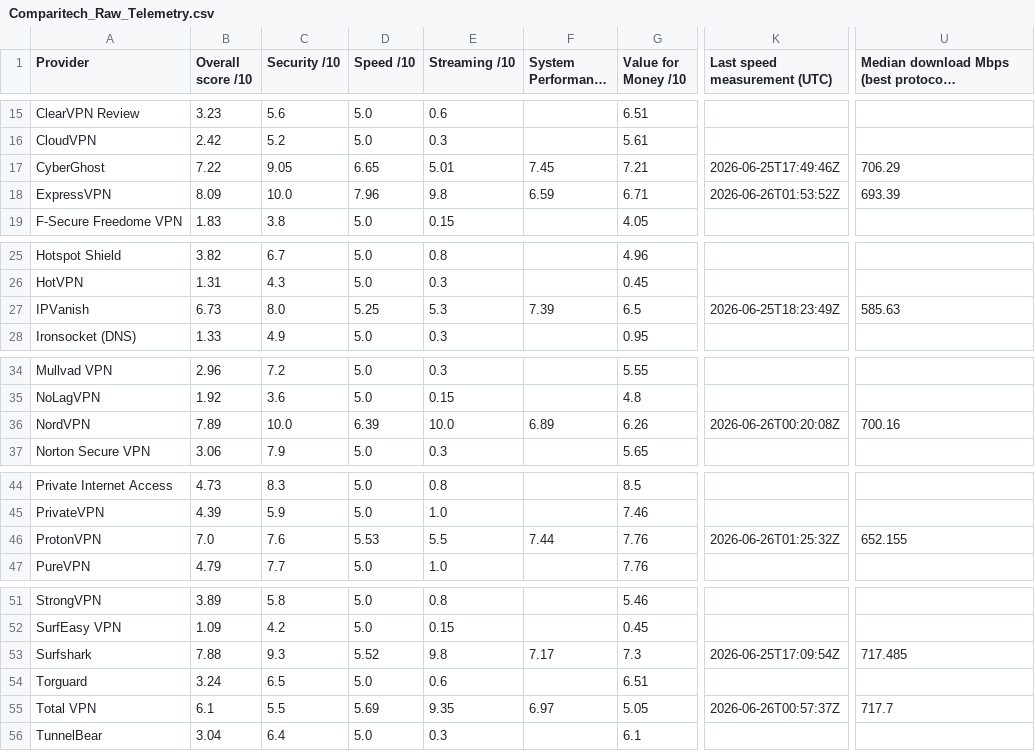
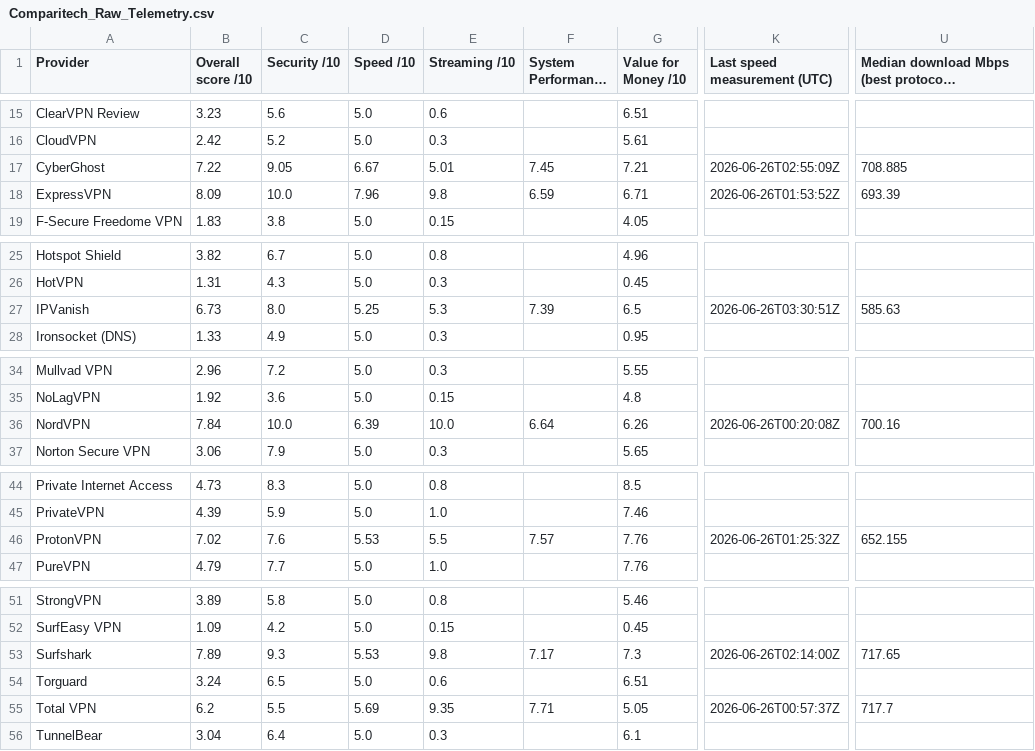
Before and after one commit to SeanMcGrathCT/comparitech-vpn-hub, a CSV file: Comparitech_Raw_Telemetry.csv, drawn as a sheet; only a part is shown, gaps mark what is left out; long unchanged cells end in …; the diff names each change by its address in the sheet, - before the commit and + after, or states it on an @@ line.

Commit message:
data: evidence pack refresh 2026-06-26T04:05:02Z

```diff
--- a/Comparitech_Raw_Telemetry.csv
+++ b/Comparitech_Raw_Telemetry.csv
-D17 (Speed /10): 6.65
+D17 (Speed /10): 6.67
-K17 (Last speed measurement (UTC)): 2026-06-25T17:49:46Z
+K17 (Last speed measurement (UTC)): 2026-06-26T02:55:09Z
-U17: 706.29
+U17: 708.885
-K27 (Last speed measurement (UTC)): 2026-06-25T18:23:49Z
+K27 (Last speed measurement (UTC)): 2026-06-26T03:30:51Z
-B36 (Overall score /10): 7.89
+B36 (Overall score /10): 7.84
-F36 (System Performance /10): 6.89
+F36 (System Performance /10): 6.64
-B46 (Overall score /10): 7.0
+B46 (Overall score /10): 7.02
-F46 (System Performance /10): 7.44
+F46 (System Performance /10): 7.57
-B53 (Overall score /10): 7.88
+B53 (Overall score /10): 7.89
-D53 (Speed /10): 5.52
+D53 (Speed /10): 5.53
-K53 (Last speed measurement (UTC)): 2026-06-25T17:09:54Z
+K53 (Last speed measurement (UTC)): 2026-06-26T02:14:00Z
-U53: 717.485
+U53: 717.65
-B55 (Overall score /10): 6.1
+B55 (Overall score /10): 6.2
-F55 (System Performance /10): 6.97
+F55 (System Performance /10): 7.71
```
Also changed, not shown: use-cases/bbc-iplayer_scorecard.csv, use-cases/best-vpn-netflix_scorecard.csv, 20 other files.
